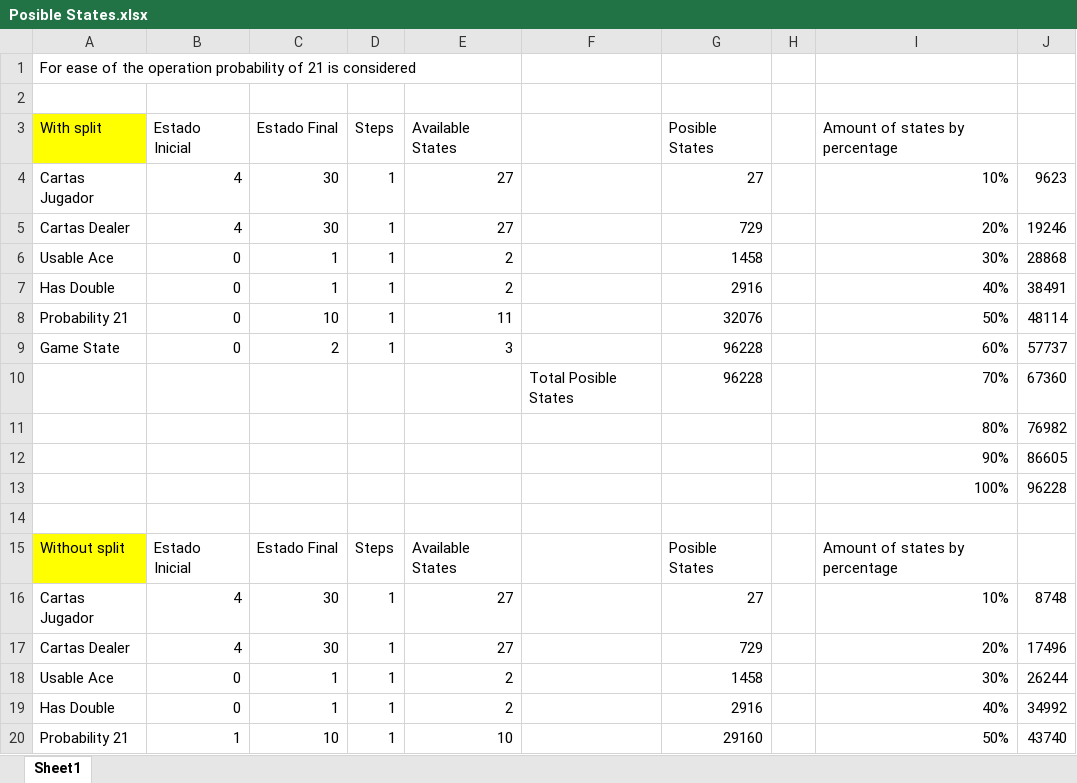
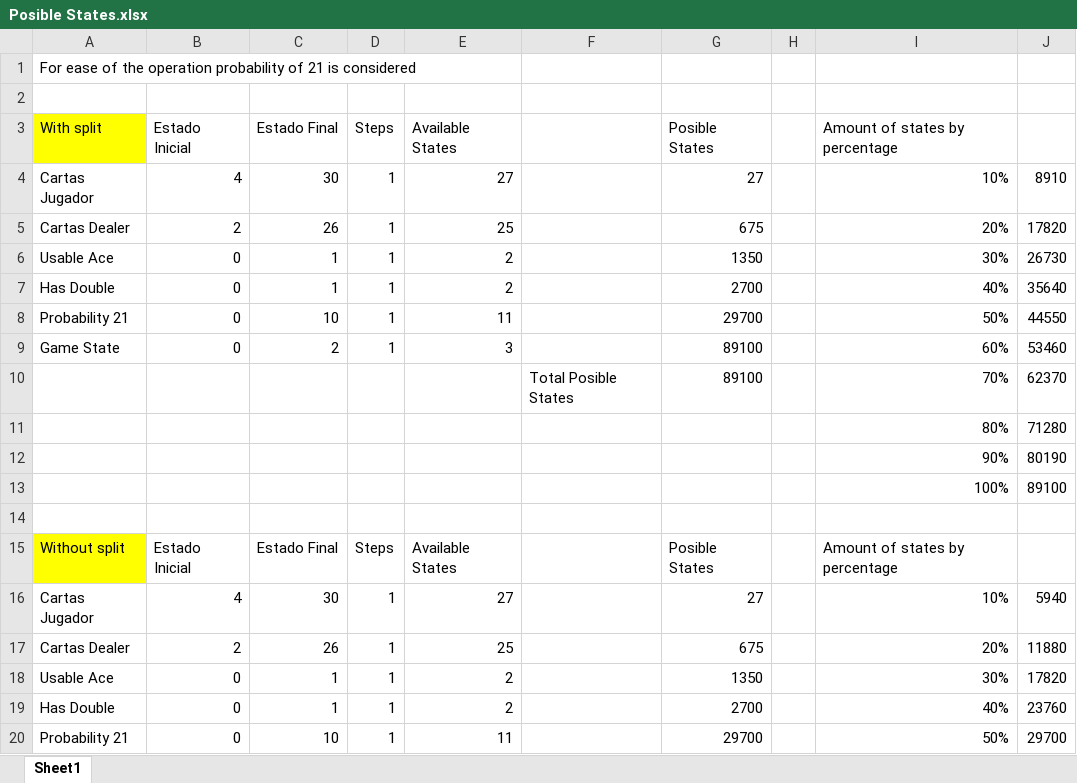
Before and after one commit to Giorgio6846/TrabajoFinal-IA, an Excel workbook: dataset/workspaceGame/Notes/Posible States.xlsx, sheet Sheet1, drawn as a sheet; only a part is shown; values as stored, in another font and other column widths than the file's, no borders; the diff covers the shown part only; the diff names each change by its address in the sheet, - before the commit and + after, or states it on an @@ line.

```diff
--- a/dataset/workspaceGame/Notes/Posible States.xlsx (sheet Sheet1)
+++ b/dataset/workspaceGame/Notes/Posible States.xlsx (sheet Sheet1)
-J4: 9623
+J4: 8910
-B5 (Estado Inicial): 4
+B5 (Estado Inicial): 2
-C5 (Estado Final): 30
+C5 (Estado Final): 26
-E5 (Available States): 27
+E5 (Available States): 25
-G5 (Posible States): 729
+G5 (Posible States): 675
-J5: 19246
+J5: 17820
-G6 (Posible States): 1458
+G6 (Posible States): 1350
-J6: 28868
+J6: 26730
-G7 (Posible States): 2916
+G7 (Posible States): 2700
-J7: 38491
+J7: 35640
-G8 (Posible States): 32076
+G8 (Posible States): 29700
-J8: 48114
+J8: 44550
-G9:G10 (Posible States): 96228
+G9:G10 (Posible States): 89100
-J9: 57737
+J9: 53460
-J10: 67360
+J10: 62370
-J11: 76982
+J11: 71280
-J12: 86605
+J12: 80190
-J13: 96228
+J13: 89100
-J16: 8748
+J16: 5940
-B17 (Estado Inicial): 4
+B17 (Estado Inicial): 2
-C17 (Estado Final): 30
+C17 (Estado Final): 26
-E17 (Available States): 27
+E17 (Available States): 25
-G17 (Posible States): 729
+G17 (Posible States): 675
-J17: 17496
+J17: 11880
-G18 (Posible States): 1458
+G18 (Posible States): 1350
-J18: 26244
+J18: 17820
-G19 (Posible States): 2916
+G19 (Posible States): 2700
-J19: 34992
+J19: 23760
-B20 (Estado Inicial): 1
+B20 (Estado Inicial): 0
-E20 (Available States): 10
+E20 (Available States): 11
-G20 (Posible States): 29160
+G20 (Posible States): 29700
-J20: 43740
+J20: 29700
```
Also changed, not shown: 28 edited cells elsewhere in this sheet, 8 other files.
